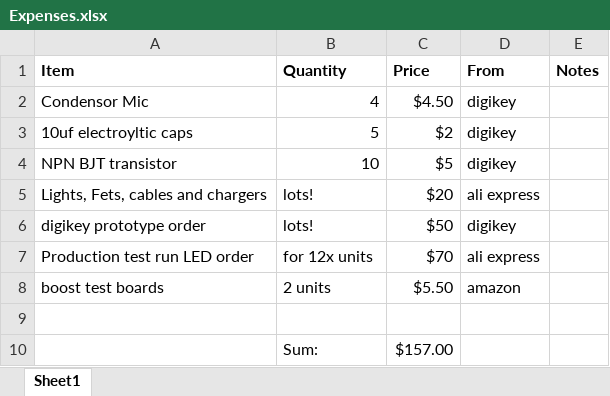
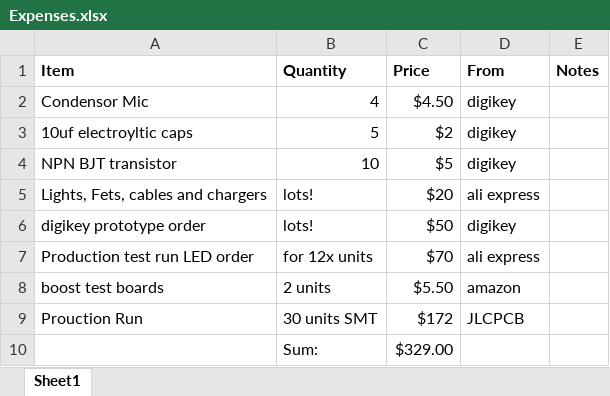
Before and after one commit to mmimadi/dancelight, an Excel workbook: Expenses.xlsx, sheet Sheet1, drawn as a sheet; values as stored, in another font and other column widths than the file's, no borders; the diff names each change by its address in the sheet, - before the commit and + after, or states it on an @@ line.

```diff
--- a/Expenses.xlsx (sheet Sheet1)
+++ b/Expenses.xlsx (sheet Sheet1)
-row 9: (empty)
+row 9: Prouction Run | 30 units SMT | $172 | JLCPCB
-C10 (Price): $157.00
+C10 (Price): $329.00
```
Also changed, not shown: 11 other files.
